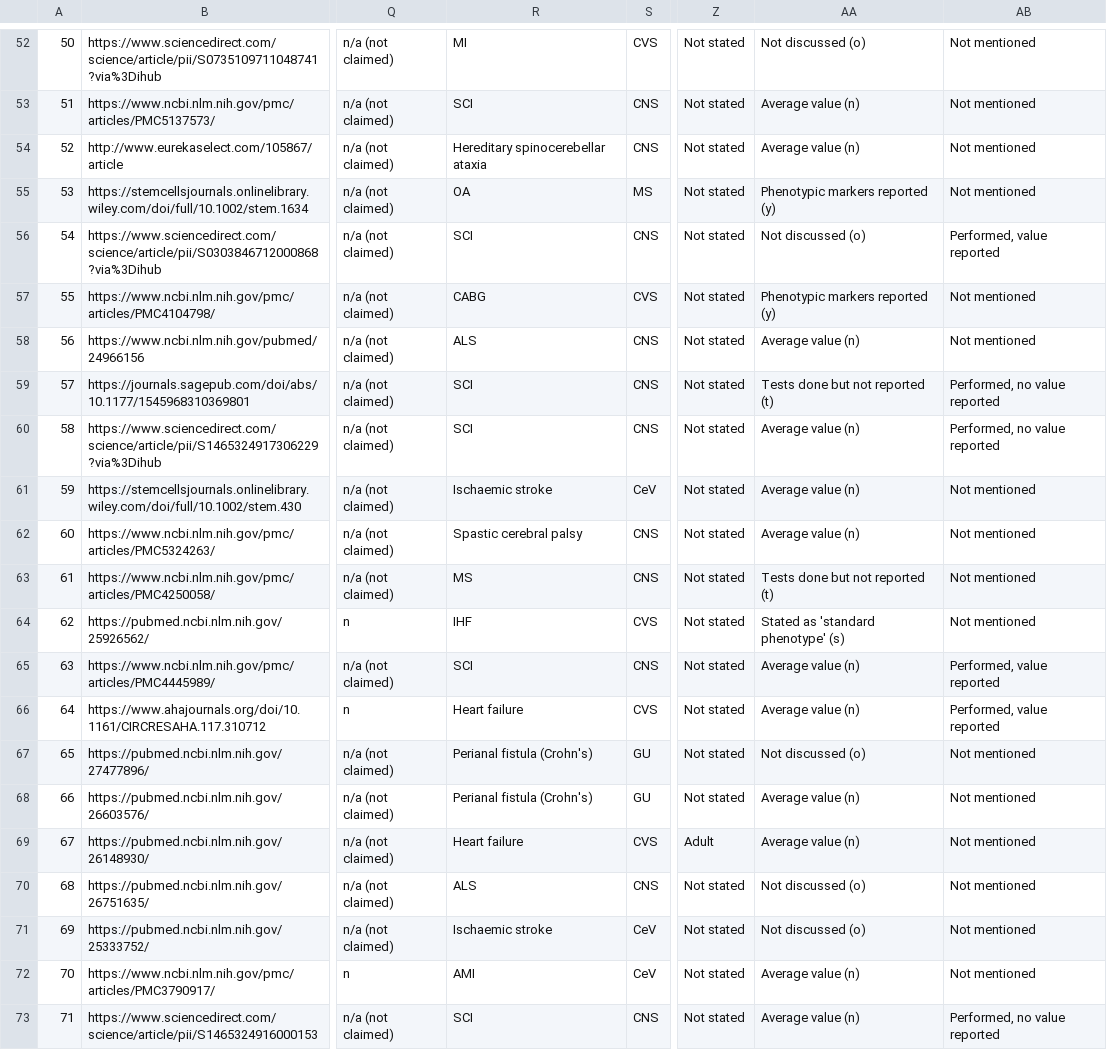
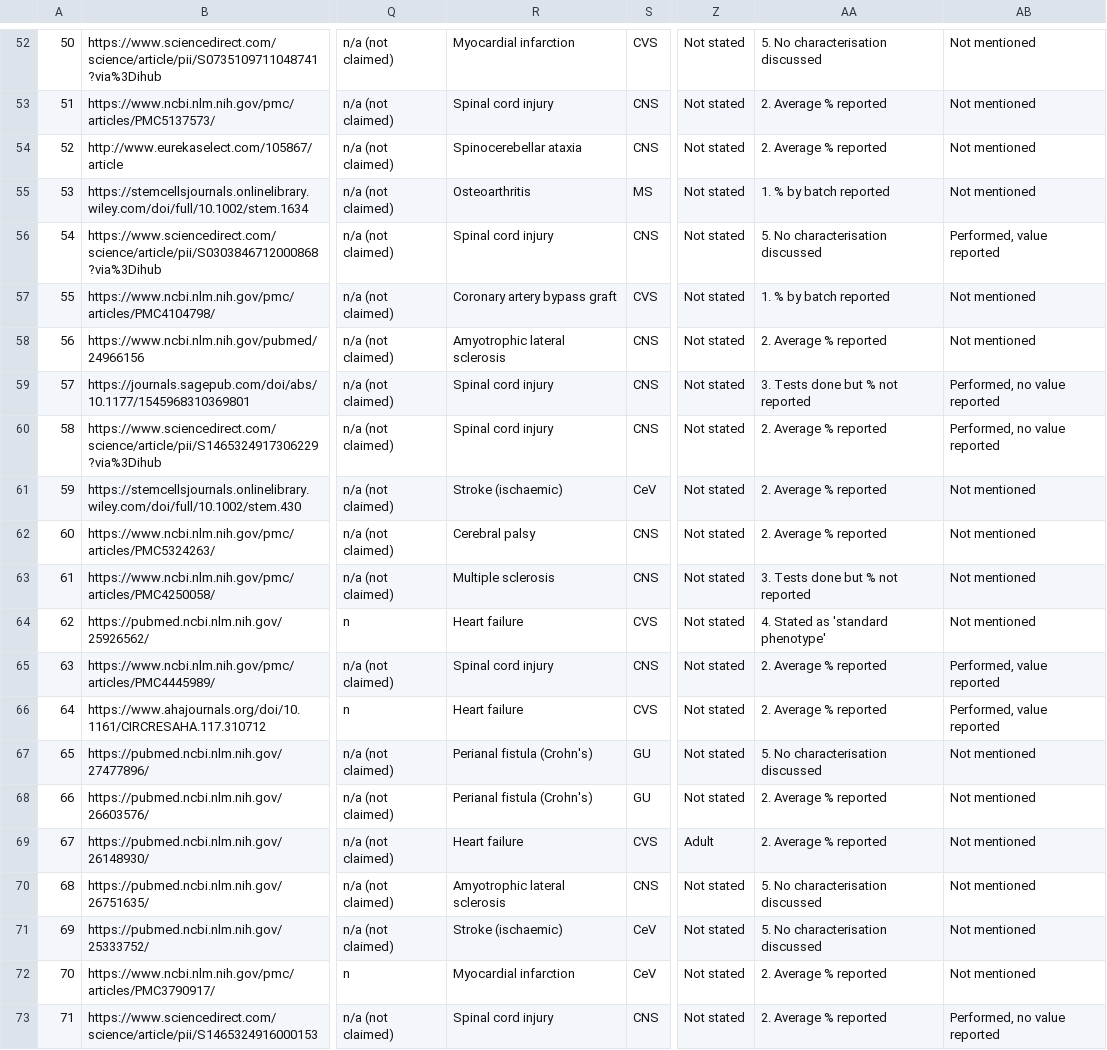
Before and after one commit to 3mmaRand/alison_stemcell_reg, a CSV file: data/checked_processed_aw_corrections.csv, drawn as a sheet; only a part is shown, gaps mark what is left out; the diff covers the shown part only; the diff names each change by its address in the sheet, - before the commit and + after, or states it on an @@ line.

```diff
--- a/data/checked_processed_aw_corrections.csv
+++ b/data/checked_processed_aw_corrections.csv
-R52: MI
+R52: Myocardial infarction
-AA52: Not discussed (o)
+AA52: 5. No characterisation discussed
-R53: SCI
+R53: Spinal cord injury
-AA53:AA54: Average value (n)
+AA53:AA54: 2. Average % reported
-R54: Hereditary spinocerebellar ataxia
+R54: Spinocerebellar ataxia
-R55: OA
+R55: Osteoarthritis
-AA55: Phenotypic markers reported (y)
+AA55: 1. % by batch reported
-R56: SCI
+R56: Spinal cord injury
-AA56: Not discussed (o)
+AA56: 5. No characterisation discussed
-R57: CABG
+R57: Coronary artery bypass graft
-AA57: Phenotypic markers reported (y)
+AA57: 1. % by batch reported
-R58: ALS
+R58: Amyotrophic lateral sclerosis
-AA58: Average value (n)
+AA58: 2. Average % reported
-R59:R60: SCI
+R59:R60: Spinal cord injury
-AA59: Tests done but not reported (t)
+AA59: 3. Tests done but % not reported
-AA60:AA62: Average value (n)
+AA60:AA62: 2. Average % reported
-R61: Ischaemic stroke
+R61: Stroke (ischaemic)
-R62: Spastic cerebral palsy
+R62: Cerebral palsy
-R63: MS
+R63: Multiple sclerosis
-AA63: Tests done but not reported (t)
+AA63: 3. Tests done but % not reported
-R64: IHF
+R64: Heart failure
-AA64: Stated as 'standard phenotype' (s)
+AA64: 4. Stated as 'standard phenotype'
-R65: SCI
+R65: Spinal cord injury
-AA65:AA66: Average value (n)
+AA65:AA66: 2. Average % reported
-AA67: Not discussed (o)
+AA67: 5. No characterisation discussed
-AA68:AA69: Average value (n)
+AA68:AA69: 2. Average % reported
-R70: ALS
+R70: Amyotrophic lateral sclerosis
-AA70:AA71: Not discussed (o)
+AA70:AA71: 5. No characterisation discussed
-R71: Ischaemic stroke
+R71: Stroke (ischaemic)
-R72: AMI
+R72: Myocardial infarction
-AA72:AA73: Average value (n)
+AA72:AA73: 2. Average % reported
-R73: SCI
+R73: Spinal cord injury
```
Also changed, not shown: 96 edited cells elsewhere in this file, 17 other files.
